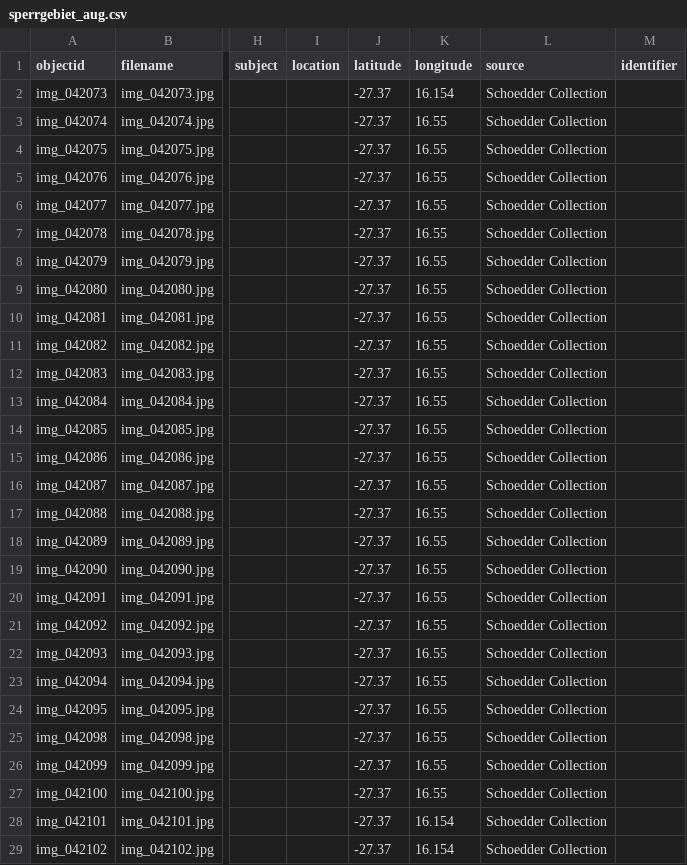
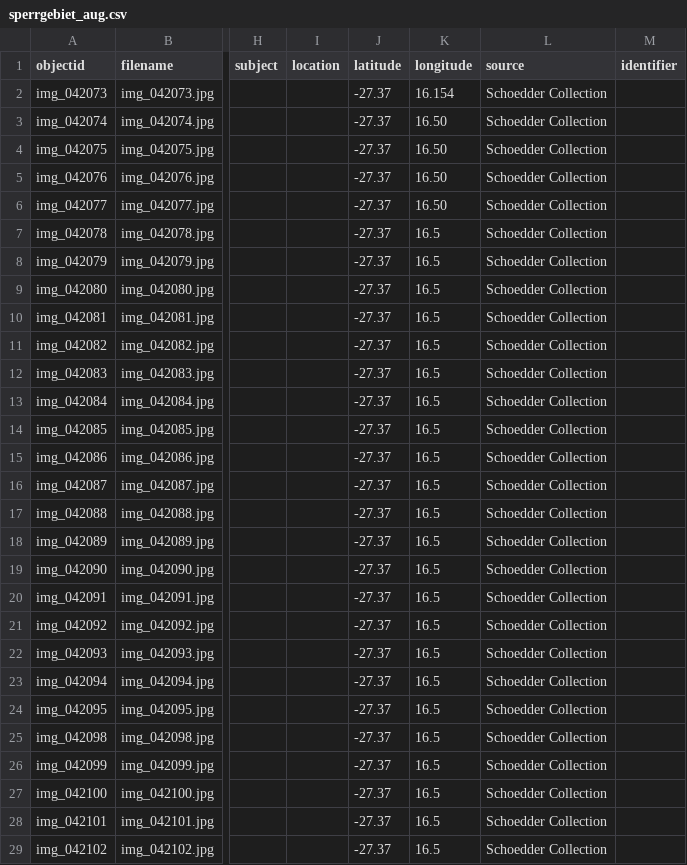
Before and after one commit to etanus11/sperrgebiet_new, a CSV file: _data/sperrgebiet_aug.csv, drawn as a sheet; only a part is shown, gaps mark what is left out; the diff covers the shown part only; the diff names each change by its address in the sheet, - before the commit and + after, or states it on an @@ line.

Commit message:
Update sperrgebiet_aug.csv

```diff
--- a/_data/sperrgebiet_aug.csv
+++ b/_data/sperrgebiet_aug.csv
-K3:K6 (longitude): 16.55
+K3:K6 (longitude): 16.50
-K7:K27 (longitude): 16.55
+K7:K27 (longitude): 16.5
-K28:K29 (longitude): 16.154
+K28:K29 (longitude): 16.5
```
Also changed, not shown: 11 edited cells elsewhere in this file.
